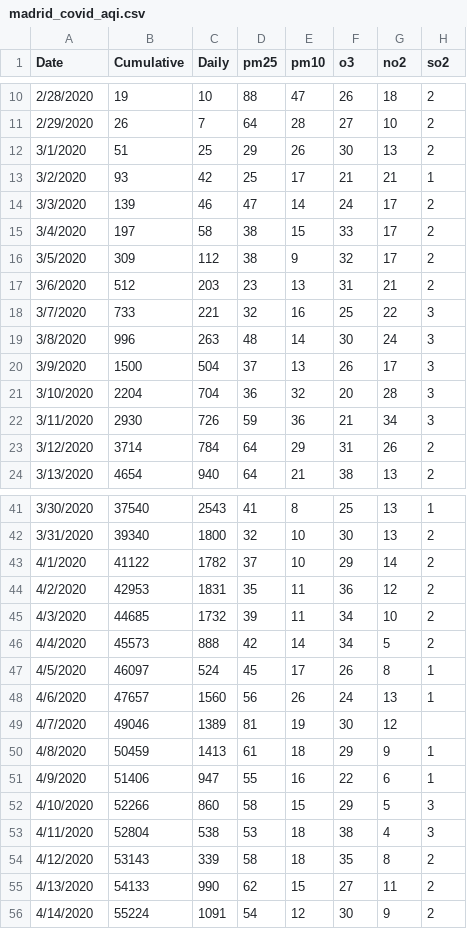
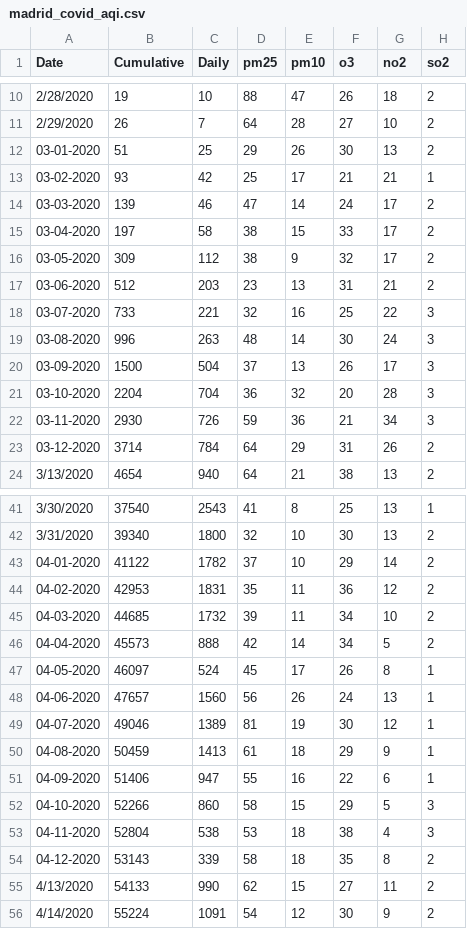
Before and after one commit to muditchaudhary/COVID_AQI_SEEM, a CSV file: madrid_data/Processed/madrid_covid_aqi.csv, drawn as a sheet; only a part is shown, gaps mark what is left out; the diff covers the shown part only.

Commit message:
Madrid Visualization

```diff
--- a/madrid_data/Processed/madrid_covid_aqi.csv
+++ b/madrid_data/Processed/madrid_covid_aqi.csv
@@ -11,14 +11,14 @@
 2/29/2020,26,7,64,28,27,10,2
-3/1/2020,51,25,29,26,30,13,2
-3/2/2020,93,42,25,17,21,21,1
-3/3/2020,139,46,47,14,24,17,2
-3/4/2020,197,58,38,15,33,17,2
-3/5/2020,309,112,38,9,32,17,2
-3/6/2020,512,203,23,13,31,21,2
-3/7/2020,733,221,32,16,25,22,3
-3/8/2020,996,263,48,14,30,24,3
-3/9/2020,1500,504,37,13,26,17,3
-3/10/2020,2204,704,36,32,20,28,3
-3/11/2020,2930,726,59,36,21,34,3
-3/12/2020,3714,784,64,29,31,26,2
+03-01-2020,51,25,29,26,30,13,2
+03-02-2020,93,42,25,17,21,21,1
+03-03-2020,139,46,47,14,24,17,2
+03-04-2020,197,58,38,15,33,17,2
+03-05-2020,309,112,38,9,32,17,2
+03-06-2020,512,203,23,13,31,21,2
+03-07-2020,733,221,32,16,25,22,3
+03-08-2020,996,263,48,14,30,24,3
+03-09-2020,1500,504,37,13,26,17,3
+03-10-2020,2204,704,36,32,20,28,3
+03-11-2020,2930,726,59,36,21,34,3
+03-12-2020,3714,784,64,29,31,26,2
 3/13/2020,4654,940,64,21,38,13,2
@@ -42,14 +42,14 @@
 3/31/2020,39340,1800,32,10,30,13,2
-4/1/2020,41122,1782,37,10,29,14,2
-4/2/2020,42953,1831,35,11,36,12,2
-4/3/2020,44685,1732,39,11,34,10,2
-4/4/2020,45573,888,42,14,34,5,2
-4/5/2020,46097,524,45,17,26,8,1
-4/6/2020,47657,1560,56,26,24,13,1
-4/7/2020,49046,1389,81,19,30,12,
-4/8/2020,50459,1413,61,18,29,9,1
-4/9/2020,51406,947,55,16,22,6,1
-4/10/2020,52266,860,58,15,29,5,3
-4/11/2020,52804,538,53,18,38,4,3
-4/12/2020,53143,339,58,18,35,8,2
+04-01-2020,41122,1782,37,10,29,14,2
+04-02-2020,42953,1831,35,11,36,12,2
+04-03-2020,44685,1732,39,11,34,10,2
+04-04-2020,45573,888,42,14,34,5,2
+04-05-2020,46097,524,45,17,26,8,1
+04-06-2020,47657,1560,56,26,24,13,1
+04-07-2020,49046,1389,81,19,30,12,1
+04-08-2020,50459,1413,61,18,29,9,1
+04-09-2020,51406,947,55,16,22,6,1
+04-10-2020,52266,860,58,15,29,5,3
+04-11-2020,52804,538,53,18,38,4,3
+04-12-2020,53143,339,58,18,35,8,2
 4/13/2020,54133,990,62,15,27,11,2
```
Also changed, not shown: 13 edited cells elsewhere in this file, 2 other files.
